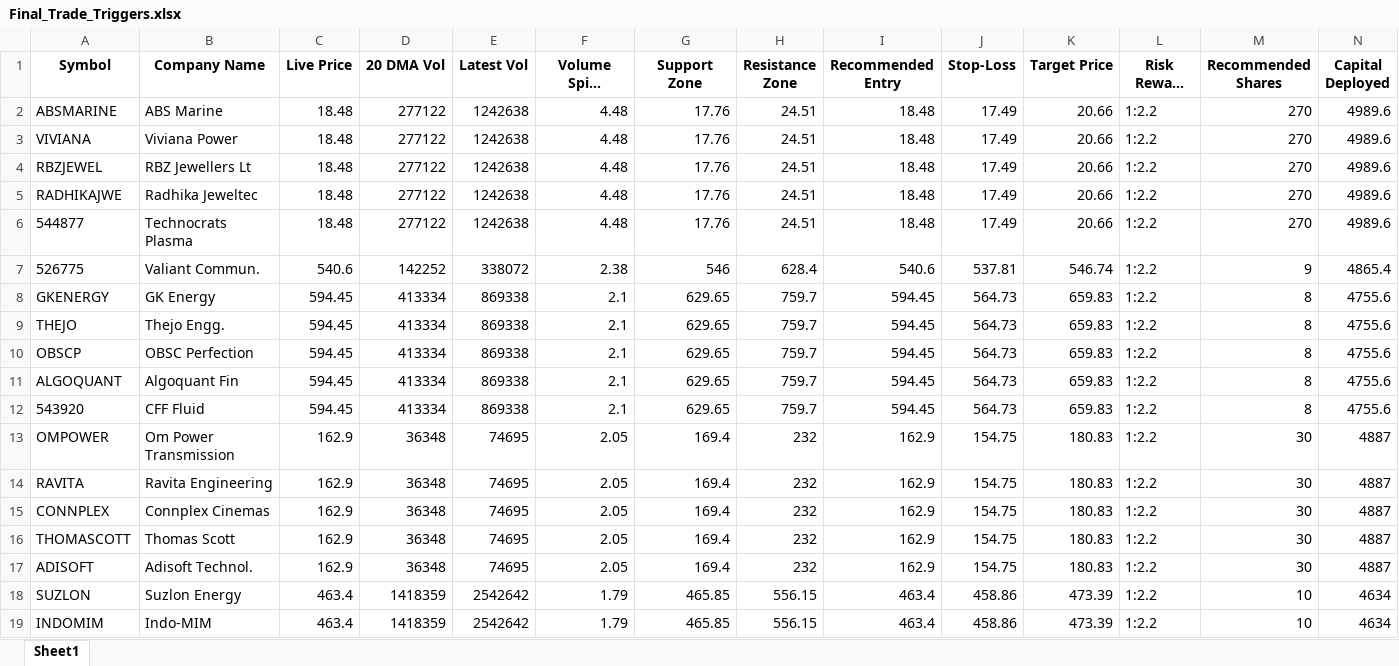
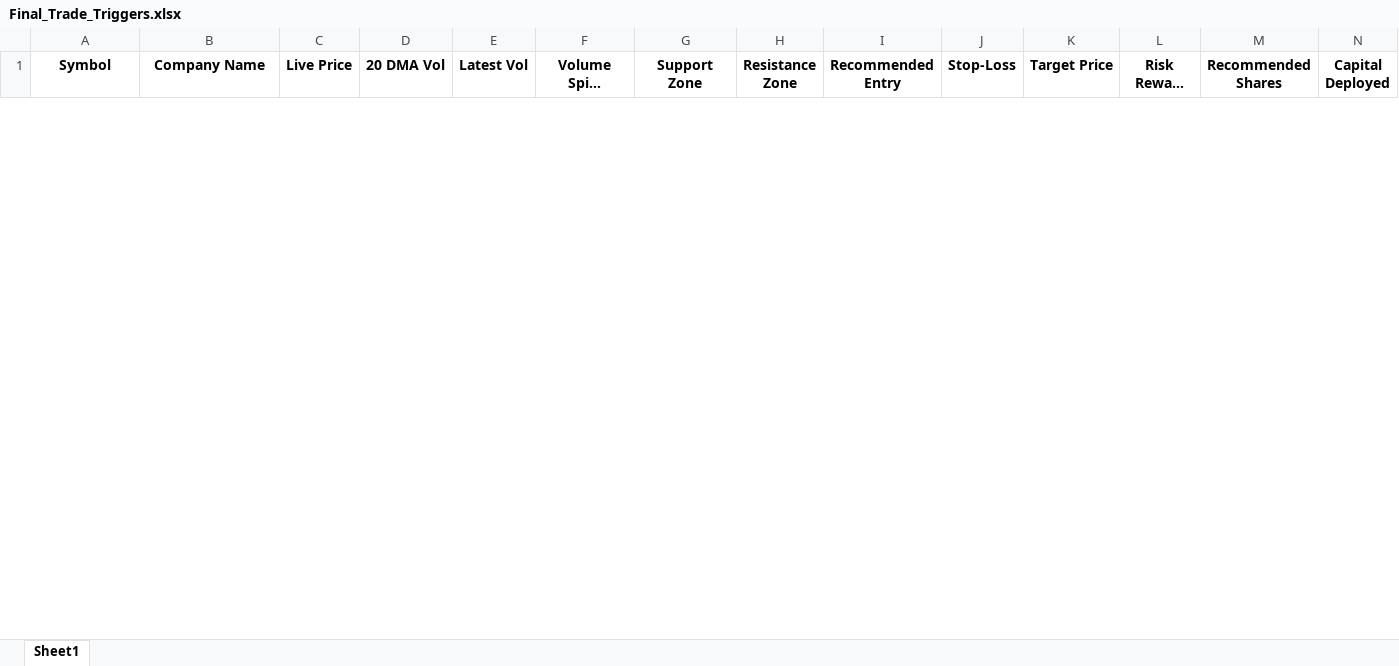
Before and after one commit to kulkarniaditya2401-png/Technofunda-swing-trading, an Excel workbook: Final_Trade_Triggers.xlsx, sheet Sheet1, drawn as a sheet; only a part is shown; long unchanged cells end in …; values as stored, in another font and other column widths than the file's, no borders; removed rows and columns are numbered as before the commit, all else as after; rows hold the shown columns only; the diff covers the shown part only; the diff names each change by its address in the sheet, - before the commit and + after, or states it on an @@ line.

Commit message:
update fundamental shortlist and final trade triggers datasets

```diff
--- a/Final_Trade_Triggers.xlsx (sheet Sheet1)
+++ b/Final_Trade_Triggers.xlsx (sheet Sheet1)
-row 2: ABSMARINE | ABS Marine | 18.48 | 277122 | 1242638 | 4.48 | 17.76 | 24.51 | 18.48 | 17.49 | 20.66 | 1:2.2 | 270 | 4989.6
-row 3: VIVIANA | Viviana Power | 18.48 | 277122 | 1242638 | 4.48 | 17.76 | 24.51 | 18.48 | 17.49 | 20.66 | 1:2.2 | 270 | 4989.6
-row 4: RBZJEWEL | RBZ Jewellers Lt | 18.48 | 277122 | 1242638 | 4.48 | 17.76 | 24.51 | 18.48 | 17.49 | 20.66 | 1:2.2 | 270 | 4989.6
-row 5: RADHIKAJWE | Radhika Jeweltec | 18.48 | 277122 | 1242638 | 4.48 | 17.76 | 24.51 | 18.48 | 17.49 | 20.66 | 1:2.2 | 270 | 4989.6
-row 6: 544877 | Technocrats Plasma | 18.48 | 277122 | 1242638 | 4.48 | 17.76 | 24.51 | 18.48 | 17.49 | 20.66 | 1:2.2 | 270 | 4989.6
-row 7: 526775 | Valiant Commun. | 540.6 | 142252 | 338072 | 2.38 | 546 | 628.4 | 540.6 | 537.81 | 546.74 | 1:2.2 | 9 | 4865.4
-row 8: GKENERGY | GK Energy | 594.45 | 413334 | 869338 | 2.1 | 629.65 | 759.7 | 594.45 | 564.73 | 659.83 | 1:2.2 | 8 | 4755.6
-row 9: THEJO | Thejo Engg. | 594.45 | 413334 | 869338 | 2.1 | 629.65 | 759.7 | 594.45 | 564.73 | 659.83 | 1:2.2 | 8 | 4755.6
-row 10: OBSCP | OBSC Perfection | 594.45 | 413334 | 869338 | 2.1 | 629.65 | 759.7 | 594.45 | 564.73 | 659.83 | 1:2.2 | 8 | 4755.6
-row 11: ALGOQUANT | Algoquant Fin | 594.45 | 413334 | 869338 | 2.1 | 629.65 | 759.7 | 594.45 | 564.73 | 659.83 | 1:2.2 | 8 | 4755.6
-row 12: 543920 | CFF Fluid | 594.45 | 413334 | 869338 | 2.1 | 629.65 | 759.7 | 594.45 | 564.73 | 659.83 | 1:2.2 | 8 | 4755.6
-row 13: OMPOWER | Om Power Transmission | 162.9 | 36348 | 74695 | 2.05 | 169.4 | 232 | 162.9 | 154.75 | 180.83 | 1:2.2 | 30 | 4887
-row 14: RAVITA | Ravita Engineering | 162.9 | 36348 | 74695 | 2.05 | 169.4 | 232 | 162.9 | 154.75 | 180.83 | 1:2.2 | 30 | 4887
-row 15: CONNPLEX | Connplex Cinemas | 162.9 | 36348 | 74695 | 2.05 | 169.4 | 232 | 162.9 | 154.75 | 180.83 | 1:2.2 | 30 | 4887
-row 16: THOMASCOTT | Thomas Scott | 162.9 | 36348 | 74695 | 2.05 | 169.4 | 232 | 162.9 | 154.75 | 180.83 | 1:2.2 | 30 | 4887
-row 17: ADISOFT | Adisoft Technol. | 162.9 | 36348 | 74695 | 2.05 | 169.4 | 232 | 162.9 | 154.75 | 180.83 | 1:2.2 | 30 | 4887
-row 18: SUZLON | Suzlon Energy | 463.4 | 1418359 | 2542642 | 1.79 | 465.85 | 556.15 | 463.4 | 458.86 | 473.39 | 1:2.2 | 10 | 4634
-row 19: INDOMIM | Indo-MIM | 463.4 | 1418359 | 2542642 | 1.79 | 465.85 | 556.15 | 463.4 | 458.86 | 473.39 | 1:2.2 | 10 | 4634
```
Also changed, not shown: 10 added rows and 19 removed rows elsewhere in this sheet, Fundamental_Shortlist.xlsx.
